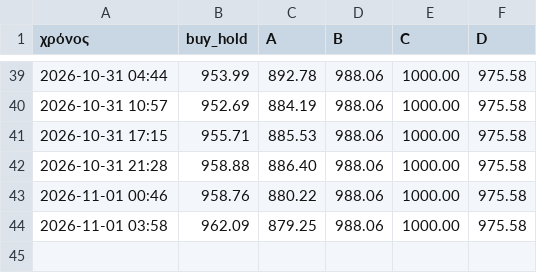
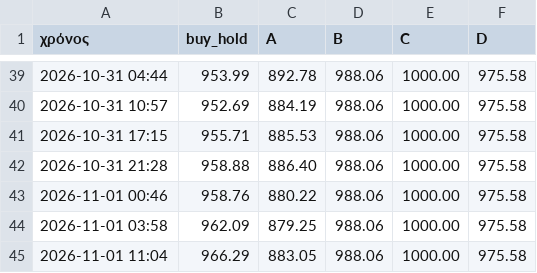
Before and after one commit to keepgoin81/paper-bot, a CSV file: paper_equity.csv, drawn as a sheet; only a part is shown, gaps mark what is left out.

Commit message:
paper run 2026-11-01_09:04

```diff
--- a/paper_equity.csv
+++ b/paper_equity.csv
@@ -44 +44,2 @@
 2026-11-01 03:58,962.09,879.25,988.06,1000.00,975.58
+2026-11-01 11:04,966.29,883.05,988.06,1000.00,975.58
```
Also changed, not shown: 3 other files.
